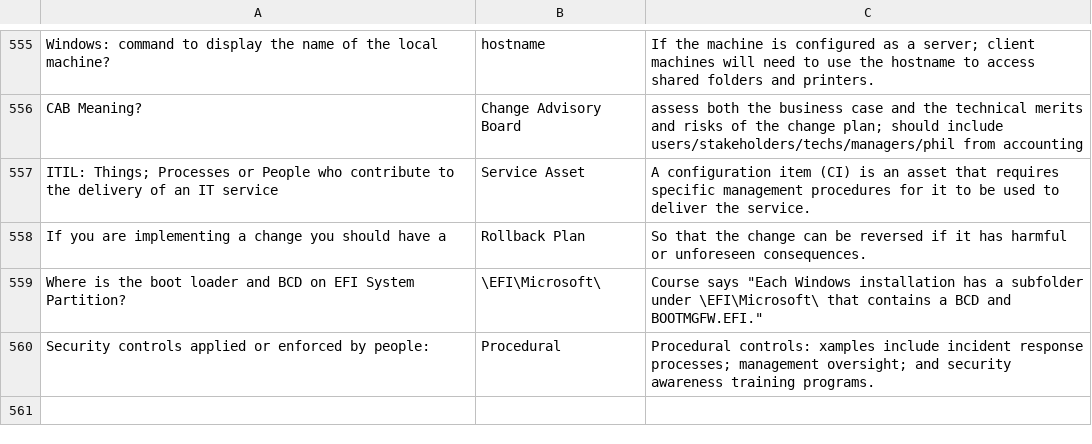
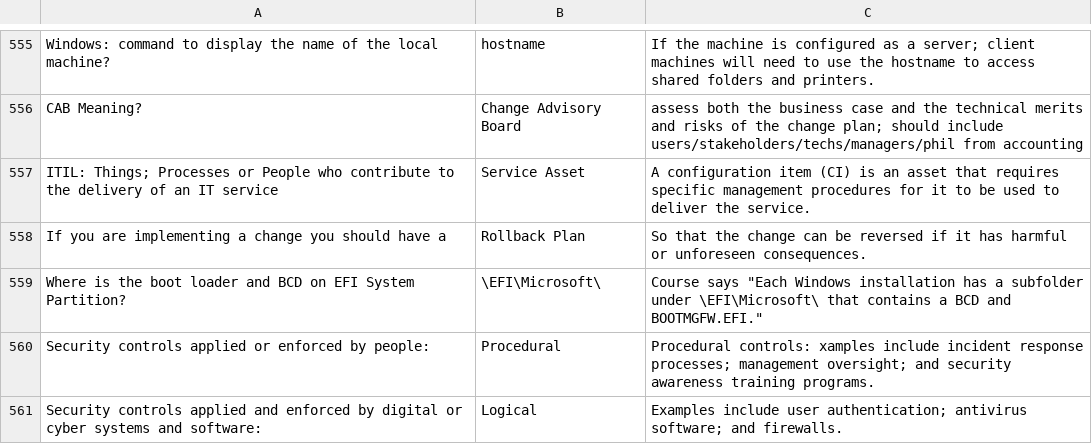
Before and after one commit to basinx/MemoryGame, a CSV file: questions.csv, drawn as a sheet; only a part is shown, gaps mark what is left out; the diff names each change by its address in the sheet, - before the commit and + after, or states it on an @@ line.

Commit message:
go

```diff
--- a/questions.csv
+++ b/questions.csv
+row 561: Security controls applied and enforced by digital or cyber systems and software: | Logical | Examples include user authentication; antivirus software; and firewalls.
```
